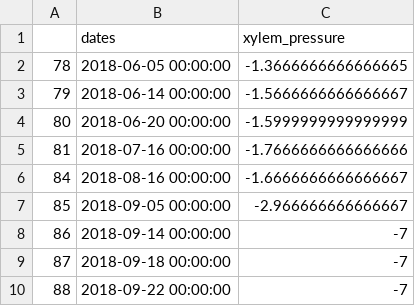
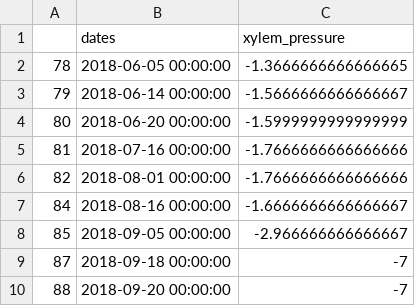
Before and after one commit to PhillipPapastefanou/SimPHony, a CSV file: data/swiss/eval/Trees/Tree_06_State.Dead.csv, drawn as a sheet.

```diff
--- a/data/swiss/eval/Trees/Tree_06_State.Dead.csv
+++ b/data/swiss/eval/Trees/Tree_06_State.Dead.csv
@@ -5,6 +5,6 @@
 81,2018-07-16 00:00:00,-1.7666666666666666
+82,2018-08-01 00:00:00,-1.7666666666666666
 84,2018-08-16 00:00:00,-1.6666666666666667
 85,2018-09-05 00:00:00,-2.966666666666667
-86,2018-09-14 00:00:00,-7
 87,2018-09-18 00:00:00,-7
-88,2018-09-22 00:00:00,-7
+88,2018-09-20 00:00:00,-7
```
Also changed, not shown: examples/swiss_cc/local/parameter_example_3.csv, 42 other files.
